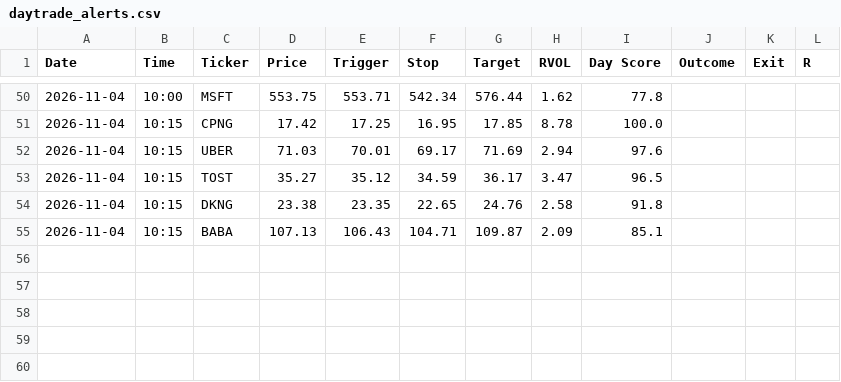
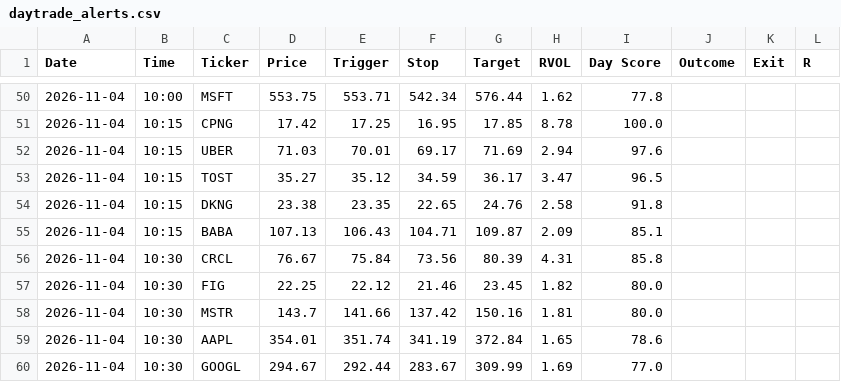
Before and after one commit to wolfmanex/trading-dashboard, a CSV file: daytrade_alerts.csv, drawn as a sheet; only a part is shown, gaps mark what is left out.

```diff
--- a/daytrade_alerts.csv
+++ b/daytrade_alerts.csv
@@ -55 +55,6 @@ Date,Time,Ticker,Price,Trigger,Stop,Target,RVOL,Day Score,Outcome,Exit,R
 2026-11-04,10:15,BABA,107.13,106.43,104.71,109.87,2.09,85.1,,,
+2026-11-04,10:30,CRCL,76.67,75.84,73.56,80.39,4.31,85.8,,,
+2026-11-04,10:30,FIG,22.25,22.12,21.46,23.45,1.82,80.0,,,
+2026-11-04,10:30,MSTR,143.7,141.66,137.42,150.16,1.81,80.0,,,
+2026-11-04,10:30,AAPL,354.01,351.74,341.19,372.84,1.65,78.6,,,
+2026-11-04,10:30,GOOGL,294.67,292.44,283.67,309.99,1.69,77.0,,,
```
